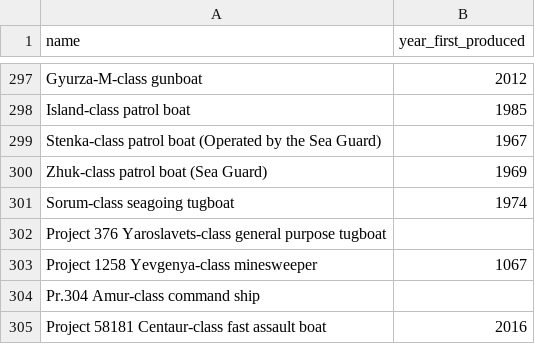
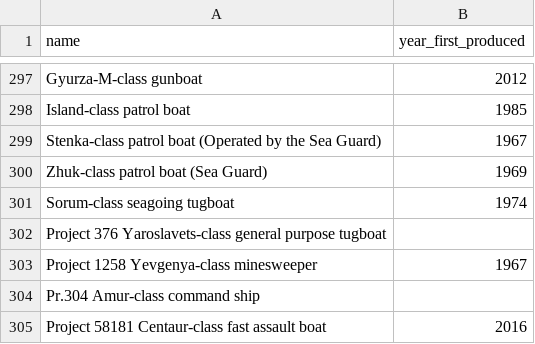
Before and after one commit to JasonWu00/ua-ru-losses-scraper, a CSV file: ua_unique_vehicles.csv, drawn as a sheet; only a part is shown, gaps mark what is left out.

Commit message:
cleaned data further and fixed some bad values

```diff
--- a/ua_unique_vehicles.csv
+++ b/ua_unique_vehicles.csv
@@ -302,3 +302,3 @@ Sorum-class seagoing tugboat,1974
 Project 376 Yaroslavets-class general purpose tugboat,
-Project 1258 Yevgenya-class minesweeper,1067
+Project 1258 Yevgenya-class minesweeper,1967
 Pr.304 Amur-class command ship,
```
Also changed, not shown: 5 other files.
